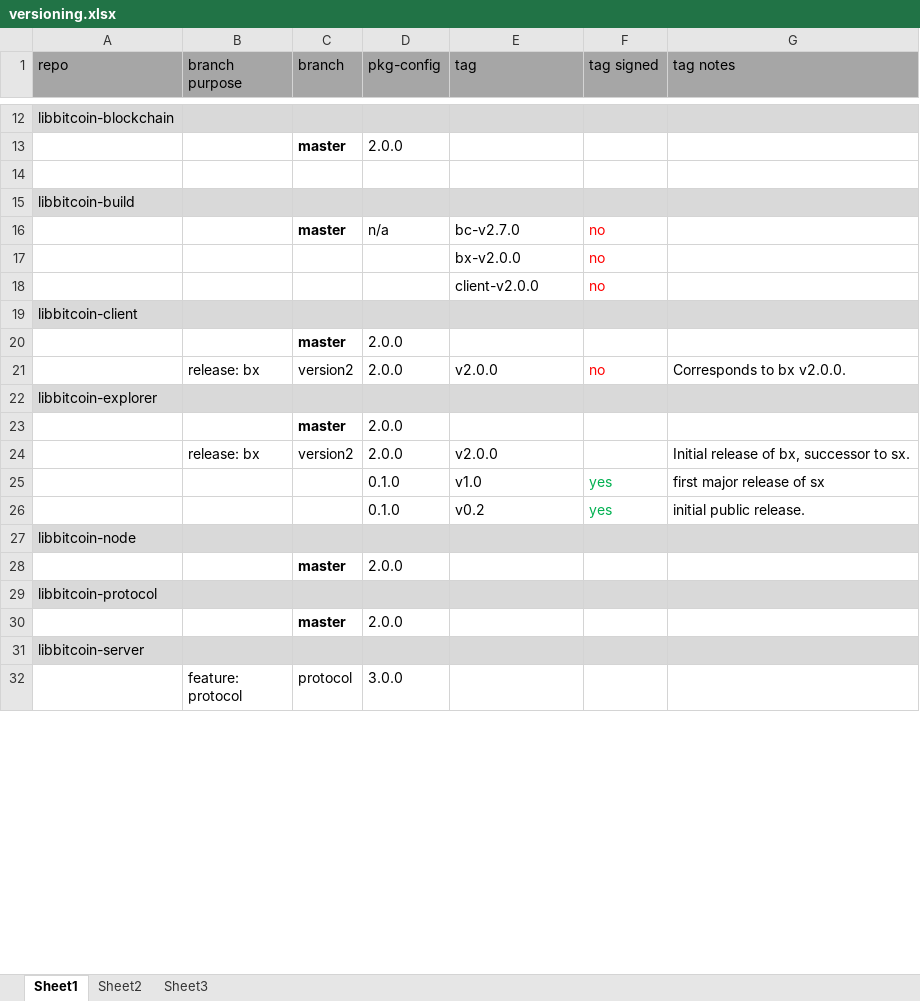
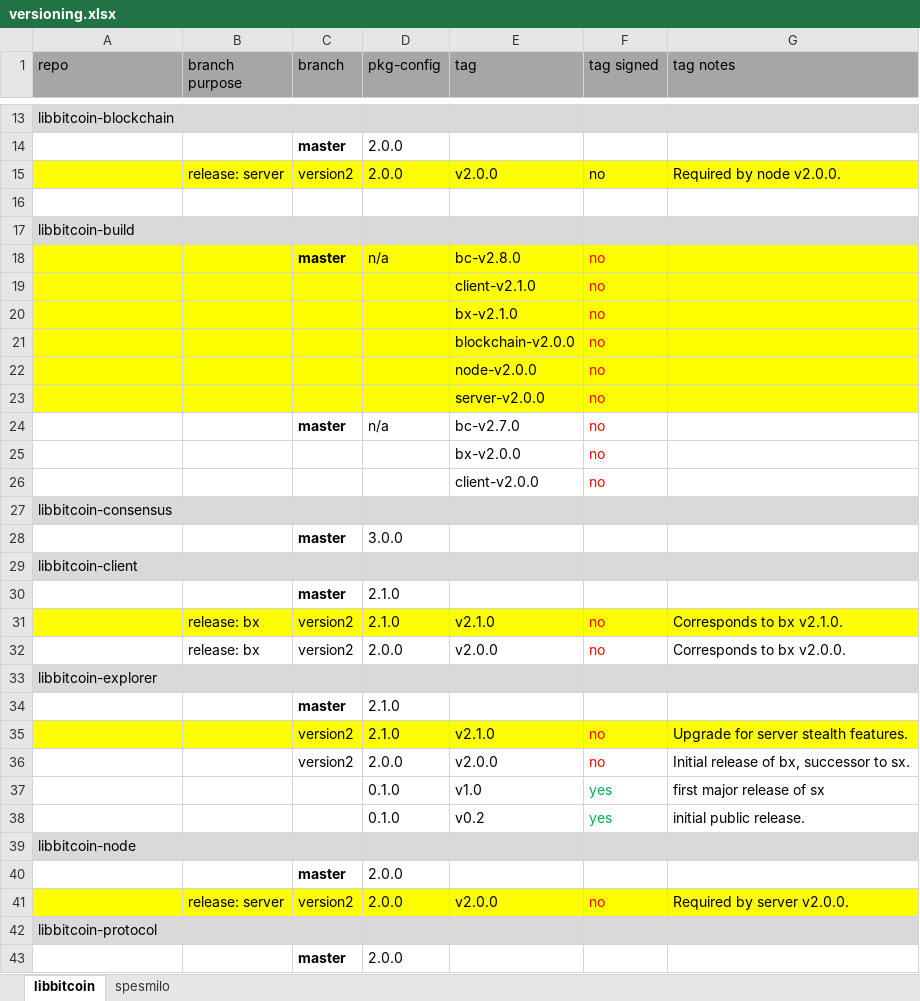
Before and after one commit to libbitcoin/libbitcoin-build, an Excel workbook: documentation/versioning.xlsx, sheet libbitcoin, drawn as a sheet; only a part is shown, gaps mark what is left out; the shorter side is filled out with more unchanged rows; values as stored, in another font and other column widths than the file's, no borders; addresses are those after the commit; the diff covers the shown part only; the diff names each change by its address in the sheet, - before the commit and + after, or states it on an @@ line.

Commit message:
Server 2.0.0 and BX 2.1.0 release plan.

```diff
--- a/documentation/versioning.xlsx (sheet libbitcoin)
+++ b/documentation/versioning.xlsx (sheet libbitcoin)
-sheet tab: Sheet1
+sheet tab: libbitcoin
-sheet tab: Sheet2
+sheet tab: spesmilo
-sheet tab: Sheet3
+row 15:  | release: server | version2 | 2.0.0 | v2.0.0 | no | Required by node v2.0.0.
+row 18:  |  | master | n/a | bc-v2.8.0 | no
+row 19:  |  |  |  | client-v2.1.0 | no
+row 20:  |  |  |  | bx-v2.1.0 | no
+row 21:  |  |  |  | blockchain-v2.0.0 | no
+row 22:  |  |  |  | node-v2.0.0 | no
+row 23:  |  |  |  | server-v2.0.0 | no
+row 27: libbitcoin-consensus
+row 28:  |  | master | 3.0.0
-D30 (pkg-config): 2.0.0
+D30 (pkg-config): 2.1.0
+row 31:  | release: bx | version2 | 2.1.0 | v2.1.0 | no | Corresponds to bx v2.1.0.
-D34 (pkg-config): 2.0.0
+D34 (pkg-config): 2.1.0
+row 35:  |  | version2 | 2.1.0 | v2.1.0 | no | Upgrade for server stealth features.
-B36 (branch purpose): release: bx
+B36 (branch purpose): (empty)
-F36 (tag signed): (empty)
+F36 (tag signed): no
+row 41:  | release: server | version2 | 2.0.0 | v2.0.0 | no | Required by server v2.0.0.
```
Also changed, not shown: 3 added rows, 15 removed rows and 2 edited cells elsewhere in this sheet, sheet spesmilo, 1 other file.
